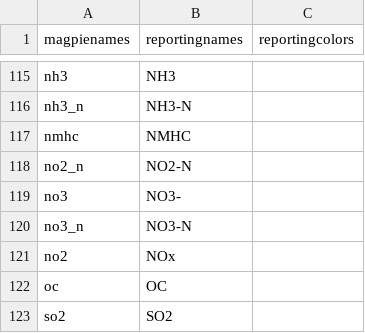
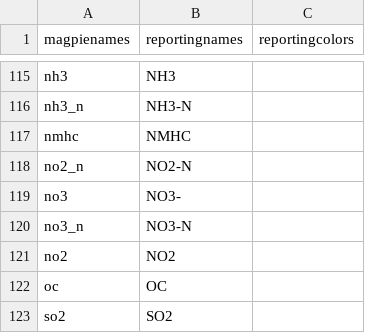
Before and after one commit to pik-piam/magpiesets, a CSV file: inst/extdata/reportingnames.csv, drawn as a sheet; only a part is shown, gaps mark what is left out; the diff names each change by its address in the sheet, - before the commit and + after, or states it on an @@ line.

Commit message:
update reportingname of no2 from NOx to NO2

```diff
--- a/inst/extdata/reportingnames.csv
+++ b/inst/extdata/reportingnames.csv
-B121 (reportingnames): NOx
+B121 (reportingnames): NO2
```
Also changed, not shown: 1 other file.
